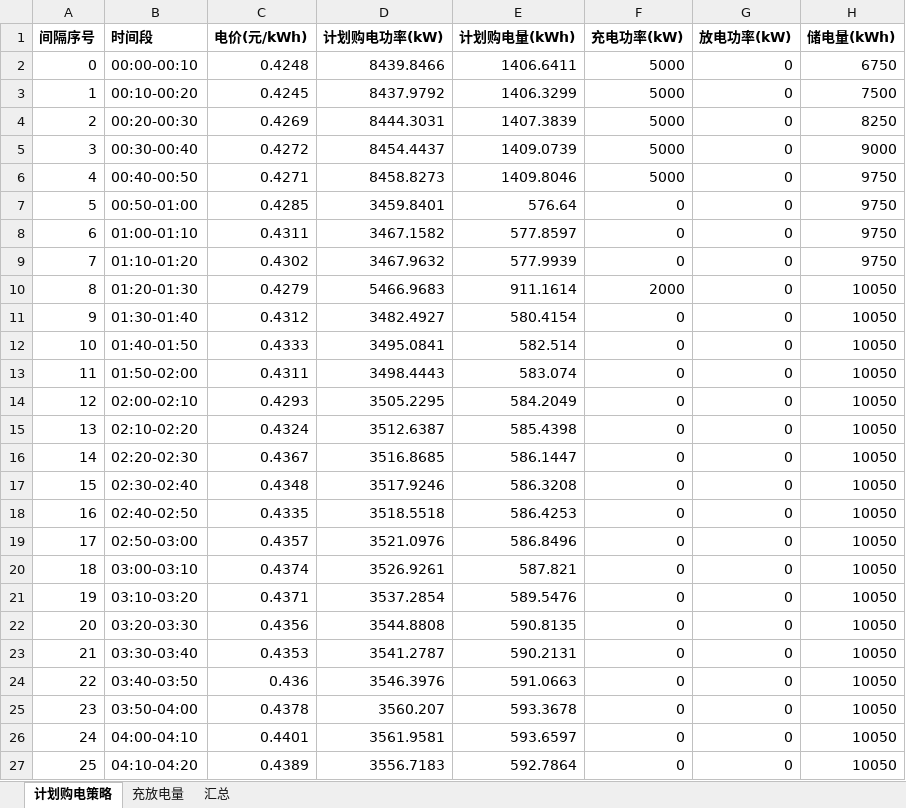
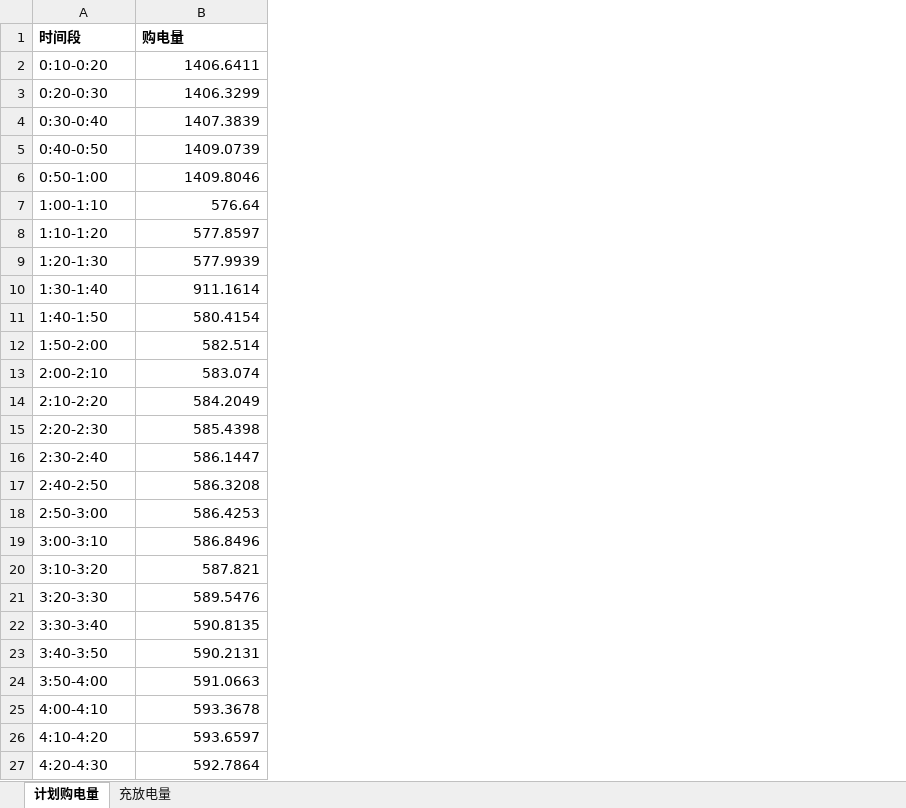
Before and after one commit to DawnJuly/Mathematical-Modeling, an Excel workbook: latex/求解/问题一/结果/result1.xlsx, sheet 计划购电量, drawn as a sheet; only a part is shown; values as stored, in another font and other column widths than the file's, no borders; removed rows and columns are numbered as before the commit, all else as after; the diff covers the shown part only; the diff names each change by its address in the sheet, - before the commit and + after, or states it on an @@ line.

Commit message:
result1.xlsx 严格按附件5模板输出（计划购电量/充放电量），全天指标另存 CSV，脚本同步

```diff
--- a/latex/求解/问题一/结果/result1.xlsx (sheet 计划购电量)
+++ b/latex/求解/问题一/结果/result1.xlsx (sheet 计划购电量)
-sheet tab: 计划购电策略
+sheet tab: 计划购电量
-sheet tab: 汇总
-column A (间隔序号), rows 2-27: 0 | 1 | 2 | 3 | 4 | 5 | 6 | 7 | 8 | 9 | 10 | 11 | 12 | 13 | 14 | 15 | 16 | 17 | 18 | 19 | 20 | 21 | 22 | 23 | 24 | 25
-column C (电价(元/kWh)), rows 2-27: 0.4248 | 0.4245 | 0.4269 | 0.4272 | 0.4271 | 0.4285 | 0.4311 | 0.4302 | 0.4279 | 0.4312 | 0.4333 | 0.4311 | 0.4293 | 0.4324 | 0.4367 | 0.4348 | 0.4335 | 0.4357 | 0.4374 | 0.4371 | 0.4356 | 0.4353 | 0.436 | 0.4378 | 0.4401 | 0.4389
-column D (计划购电功率(kW)), rows 2-27: 8439.8466 | 8437.9792 | 8444.3031 | 8454.4437 | 8458.8273 | 3459.8401 | 3467.1582 | 3467.9632 | 5466.9683 | 3482.4927 | 3495.0841 | 3498.4443 | 3505.2295 | 3512.6387 | 3516.8685 | 3517.9246 | 3518.5518 | 3521.0976 | 3526.9261 | 3537.2854 | 3544.8808 | 3541.2787 | 3546.3976 | 3560.207 | 3561.9581 | 3556.7183
-column F (充电功率(kW)), rows 2-27: 5000 | 5000 | 5000 | 5000 | 5000 | 0 | 0 | 0 | 2000 | 0 | 0 | 0 | 0 | 0 | 0 | 0 | 0 | 0 | 0 | 0 | 0 | 0 | 0 | 0 | 0 | 0
-column G (放电功率(kW)), rows 2-27: all 0
-column H (储电量(kWh)), rows 2-27: 6750 | 7500 | 8250 | 9000 | 9750 | 9750 | 9750 | 9750 | 10050 | 10050 | 10050 | 10050 | 10050 | 10050 | 10050 | 10050 | 10050 | 10050 | 10050 | 10050 | 10050 | 10050 | 10050 | 10050 | 10050 | 10050
-B1: 计划购电量(kWh)
+B1: 购电量
-A2 (时间段): 00:00-00:10
+A2 (时间段): 0:10-0:20
-A3 (时间段): 00:10-00:20
+A3 (时间段): 0:20-0:30
-A4 (时间段): 00:20-00:30
+A4 (时间段): 0:30-0:40
-A5 (时间段): 00:30-00:40
+A5 (时间段): 0:40-0:50
-A6 (时间段): 00:40-00:50
+A6 (时间段): 0:50-1:00
-A7 (时间段): 00:50-01:00
+A7 (时间段): 1:00-1:10
-A8 (时间段): 01:00-01:10
+A8 (时间段): 1:10-1:20
-A9 (时间段): 01:10-01:20
+A9 (时间段): 1:20-1:30
-A10 (时间段): 01:20-01:30
+A10 (时间段): 1:30-1:40
-A11 (时间段): 01:30-01:40
+A11 (时间段): 1:40-1:50
-A12 (时间段): 01:40-01:50
+A12 (时间段): 1:50-2:00
-A13 (时间段): 01:50-02:00
+A13 (时间段): 2:00-2:10
-A14 (时间段): 02:00-02:10
+A14 (时间段): 2:10-2:20
-A15 (时间段): 02:10-02:20
+A15 (时间段): 2:20-2:30
-A16 (时间段): 02:20-02:30
+A16 (时间段): 2:30-2:40
-A17 (时间段): 02:30-02:40
+A17 (时间段): 2:40-2:50
-A18 (时间段): 02:40-02:50
+A18 (时间段): 2:50-3:00
-A19 (时间段): 02:50-03:00
+A19 (时间段): 3:00-3:10
-A20 (时间段): 03:00-03:10
+A20 (时间段): 3:10-3:20
-A21 (时间段): 03:10-03:20
+A21 (时间段): 3:20-3:30
-A22 (时间段): 03:20-03:30
+A22 (时间段): 3:30-3:40
-A23 (时间段): 03:30-03:40
+A23 (时间段): 3:40-3:50
-A24 (时间段): 03:40-03:50
+A24 (时间段): 3:50-4:00
-A25 (时间段): 03:50-04:00
+A25 (时间段): 4:00-4:10
-A26 (时间段): 04:00-04:10
+A26 (时间段): 4:10-4:20
-A27 (时间段): 04:10-04:20
+A27 (时间段): 4:20-4:30
```
Also changed, not shown: 1 added row, 1 removed row and 87 edited cells elsewhere in this sheet, sheet 充放电量, latex/求解/结果/result1.xlsx, 3 other files.
